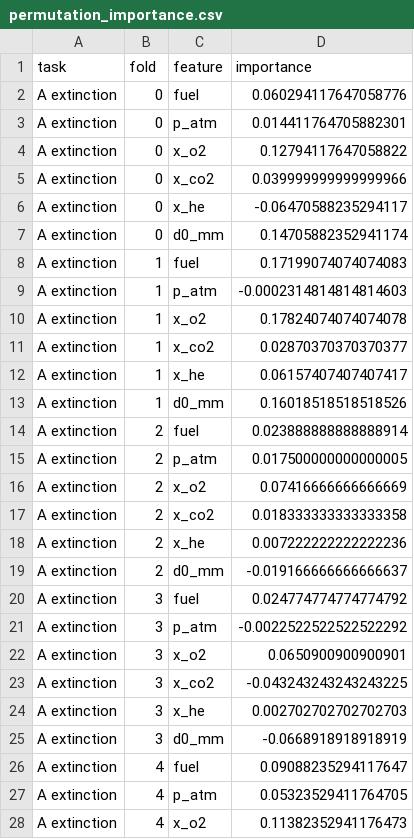
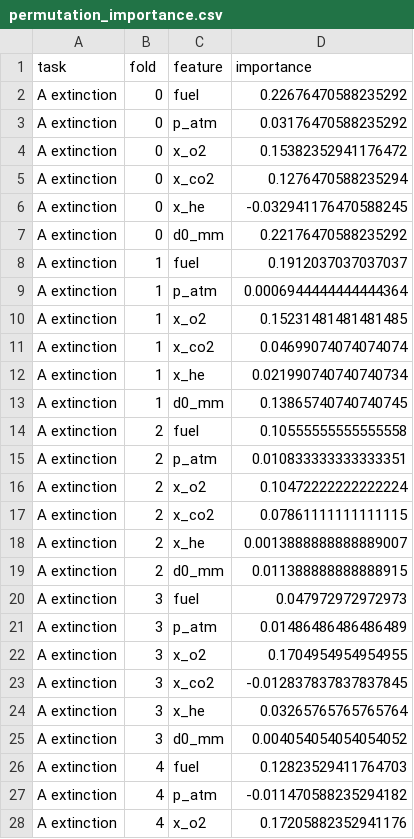
Before and after one commit to WingManOO7/ignis-lab, a CSV file: reports/permutation_importance.csv, drawn as a sheet; only a part is shown; the diff covers the shown part only.

```diff
--- a/reports/permutation_importance.csv
+++ b/reports/permutation_importance.csv
@@ -1,28 +1,28 @@
 task,fold,feature,importance
-A extinction,0,fuel,0.060294117647058776
-A extinction,0,p_atm,0.014411764705882301
-A extinction,0,x_o2,0.12794117647058822
-A extinction,0,x_co2,0.039999999999999966
-A extinction,0,x_he,-0.06470588235294117
-A extinction,0,d0_mm,0.14705882352941174
-A extinction,1,fuel,0.17199074074074083
-A extinction,1,p_atm,-0.0002314814814814603
-A extinction,1,x_o2,0.17824074074074078
-A extinction,1,x_co2,0.02870370370370377
-A extinction,1,x_he,0.06157407407407417
-A extinction,1,d0_mm,0.16018518518518526
-A extinction,2,fuel,0.023888888888888914
-A extinction,2,p_atm,0.017500000000000005
-A extinction,2,x_o2,0.07416666666666669
-A extinction,2,x_co2,0.018333333333333358
-A extinction,2,x_he,0.007222222222222236
-A extinction,2,d0_mm,-0.019166666666666637
-A extinction,3,fuel,0.024774774774774792
-A extinction,3,p_atm,-0.0022522522522522292
-A extinction,3,x_o2,0.0650900900900901
-A extinction,3,x_co2,-0.043243243243243225
-A extinction,3,x_he,0.002702702702702703
-A extinction,3,d0_mm,-0.0668918918918919
-A extinction,4,fuel,0.09088235294117647
-A extinction,4,p_atm,0.05323529411764705
-A extinction,4,x_o2,0.11382352941176473
+A extinction,0,fuel,0.22676470588235292
+A extinction,0,p_atm,0.03176470588235292
+A extinction,0,x_o2,0.15382352941176472
+A extinction,0,x_co2,0.1276470588235294
+A extinction,0,x_he,-0.032941176470588245
+A extinction,0,d0_mm,0.22176470588235292
+A extinction,1,fuel,0.1912037037037037
+A extinction,1,p_atm,0.0006944444444444364
+A extinction,1,x_o2,0.15231481481481485
+A extinction,1,x_co2,0.04699074074074074
+A extinction,1,x_he,0.021990740740740734
+A extinction,1,d0_mm,0.13865740740740745
+A extinction,2,fuel,0.10555555555555558
+A extinction,2,p_atm,0.010833333333333351
+A extinction,2,x_o2,0.10472222222222224
+A extinction,2,x_co2,0.07861111111111115
+A extinction,2,x_he,0.0013888888888889007
+A extinction,2,d0_mm,0.011388888888888915
+A extinction,3,fuel,0.047972972972973
+A extinction,3,p_atm,0.01486486486486489
+A extinction,3,x_o2,0.1704954954954955
+A extinction,3,x_co2,-0.012837837837837845
+A extinction,3,x_he,0.03265765765765764
+A extinction,3,d0_mm,0.004054054054054052
+A extinction,4,fuel,0.12823529411764703
+A extinction,4,p_atm,-0.011470588235294182
+A extinction,4,x_o2,0.17205882352941176
```
Also changed, not shown: 33 edited cells elsewhere in this file, reports/cv_folds.csv, reports/reliability_oof.csv, 12 other files.
